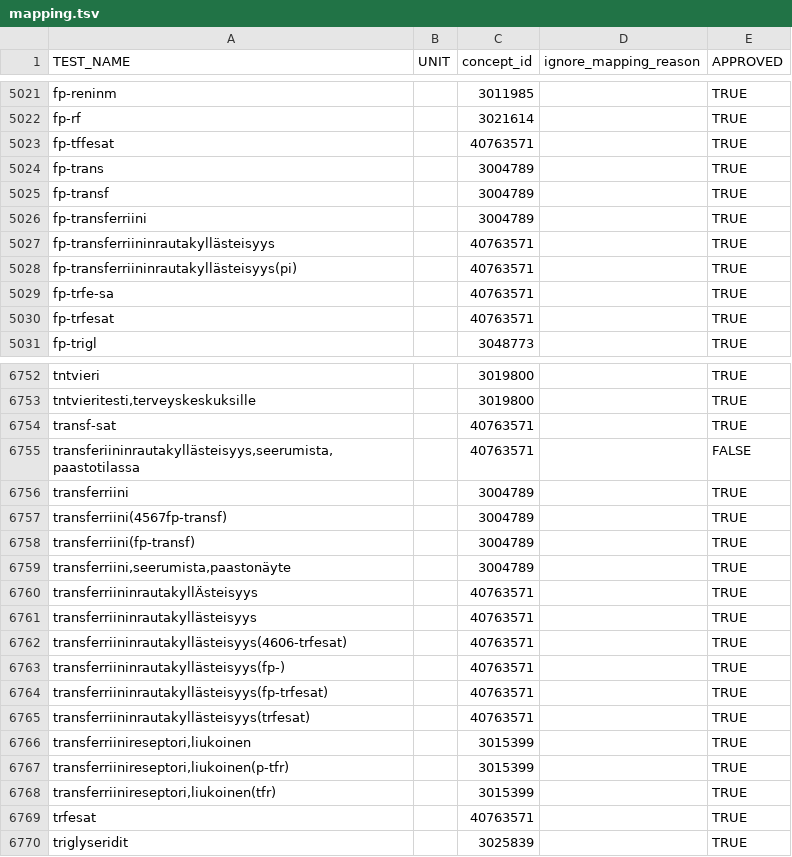
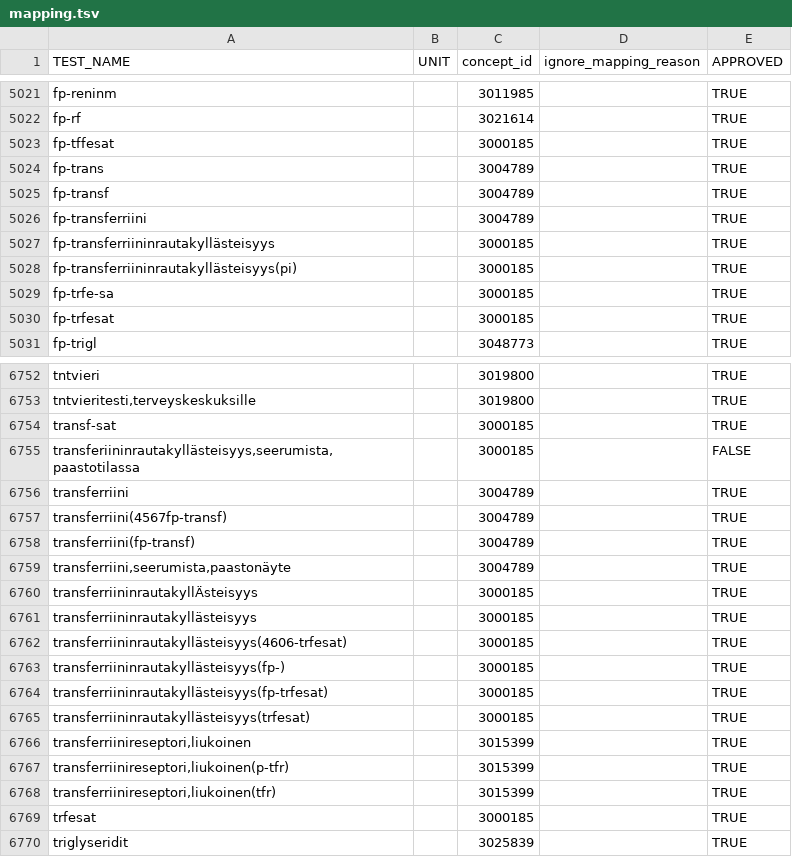
Before and after one commit to FINNGEN/kanta_lab_harmonisation_public, a TSV file: DATA/2_Harmonisation/mapping.tsv, drawn as a sheet; only a part is shown, gaps mark what is left out; the diff covers the shown part only.

```diff
--- a/DATA/2_Harmonisation/mapping.tsv
+++ b/DATA/2_Harmonisation/mapping.tsv
@@ -5022,3 +5022,3 @@ fp-reninm		3011985		TRUE
 fp-rf		3021614		TRUE
-fp-tffesat		40763571		TRUE
+fp-tffesat		3000185		TRUE
 fp-trans		3004789		TRUE
@@ -5026,6 +5026,6 @@ fp-transf		3004789		TRUE
 fp-transferriini		3004789		TRUE
-fp-transferriininrautakyllästeisyys		40763571		TRUE
-fp-transferriininrautakyllästeisyys(pi)		40763571		TRUE
-fp-trfe-sa		40763571		TRUE
-fp-trfesat		40763571		TRUE
+fp-transferriininrautakyllästeisyys		3000185		TRUE
+fp-transferriininrautakyllästeisyys(pi)		3000185		TRUE
+fp-trfe-sa		3000185		TRUE
+fp-trfesat		3000185		TRUE
 fp-trigl		3048773		TRUE
@@ -6753,4 +6753,4 @@ tntvieri		3019800		TRUE
 tntvieritesti,terveyskeskuksille		3019800		TRUE
-transf-sat		40763571		TRUE
-transferiininrautakyllästeisyys,seerumista,paastotilassa		40763571		FALSE
+transf-sat		3000185		TRUE
+transferiininrautakyllästeisyys,seerumista,paastotilassa		3000185		FALSE
 transferriini		3004789		TRUE
@@ -6759,8 +6759,8 @@ transferriini(fp-transf)		3004789		TRUE
 transferriini,seerumista,paastonäyte		3004789		TRUE
-transferriininrautakyllÄsteisyys		40763571		TRUE
-transferriininrautakyllästeisyys		40763571		TRUE
-transferriininrautakyllästeisyys(4606-trfesat)		40763571		TRUE
-transferriininrautakyllästeisyys(fp-)		40763571		TRUE
-transferriininrautakyllästeisyys(fp-trfesat)		40763571		TRUE
-transferriininrautakyllästeisyys(trfesat)		40763571		TRUE
+transferriininrautakyllÄsteisyys		3000185		TRUE
+transferriininrautakyllästeisyys		3000185		TRUE
+transferriininrautakyllästeisyys(4606-trfesat)		3000185		TRUE
+transferriininrautakyllästeisyys(fp-)		3000185		TRUE
+transferriininrautakyllästeisyys(fp-trfesat)		3000185		TRUE
+transferriininrautakyllästeisyys(trfesat)		3000185		TRUE
 transferriinireseptori,liukoinen		3015399		TRUE
@@ -6768,3 +6768,3 @@ transferriinireseptori,liukoinen(p-tfr)		3015399		TRUE
 transferriinireseptori,liukoinen(tfr)		3015399		TRUE
-trfesat		40763571		TRUE
+trfesat		3000185		TRUE
 triglyseridit		3025839		TRUE
```
Also changed, not shown: 31 edited cells elsewhere in this file, DATA/2_Harmonisation/unitFix.tsv, DATA/4_BuildHarmonisationTable/test_unit_context_unit_missing_warning.tsv, 4 other files.
